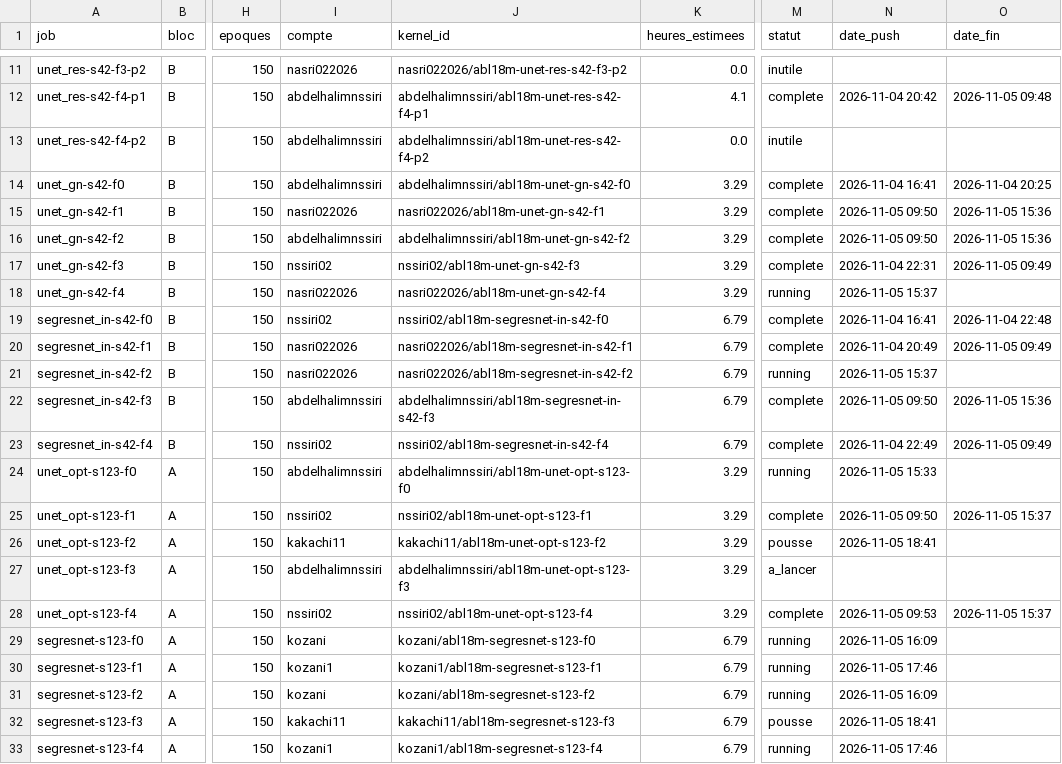
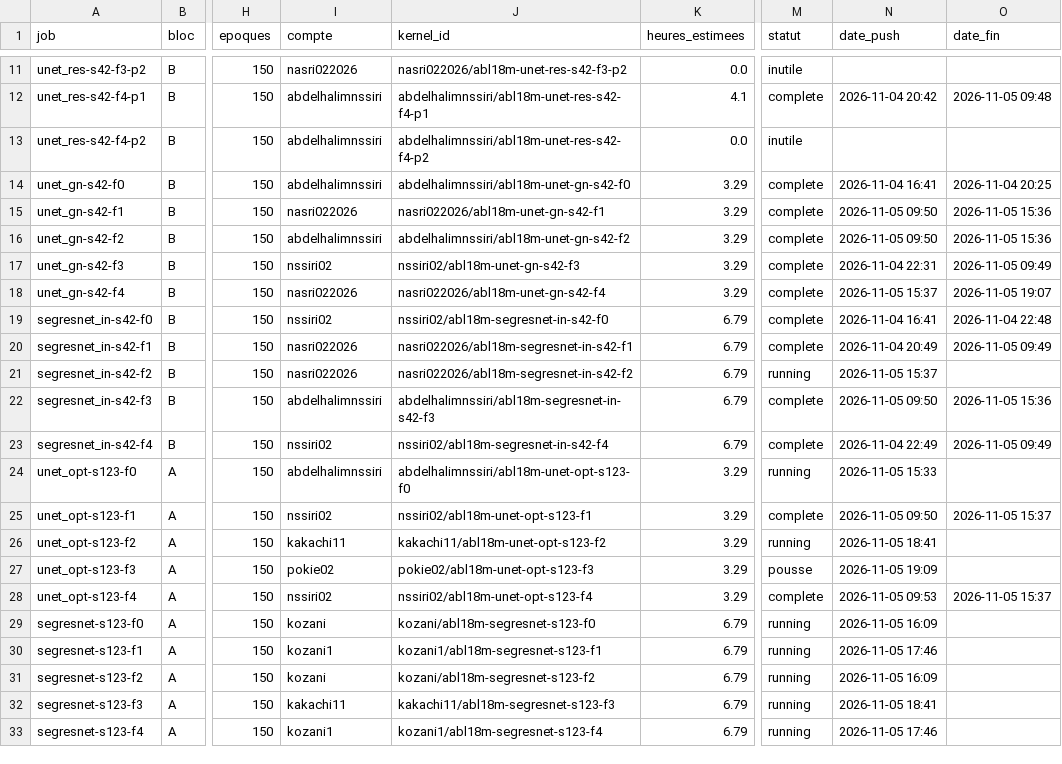
Before and after one commit to NSSIRI/mrgrt-seg, a CSV file: phase3_ablation/runs_plan.csv, drawn as a sheet; only a part is shown, gaps mark what is left out; the diff names each change by its address in the sheet, - before the commit and + after, or states it on an @@ line.

```diff
--- a/phase3_ablation/runs_plan.csv
+++ b/phase3_ablation/runs_plan.csv
-M18 (statut): running
+M18 (statut): complete
-O18 (date_fin): (empty)
+O18 (date_fin): 2026-11-05 19:07
-M26 (statut): pousse
+M26 (statut): running
-I27 (compte): abdelhalimnssiri
+I27 (compte): pokie02
-J27 (kernel_id): abdelhalimnssiri/abl18m-unet-opt-s123-f3
+J27 (kernel_id): pokie02/abl18m-unet-opt-s123-f3
-M27 (statut): a_lancer
+M27 (statut): pousse
-N27 (date_push): (empty)
+N27 (date_push): 2026-11-05 19:09
-M32 (statut): pousse
+M32 (statut): running
```
Also changed, not shown: phase4_6oar/runs_plan_6oar.csv, 1 other file.
